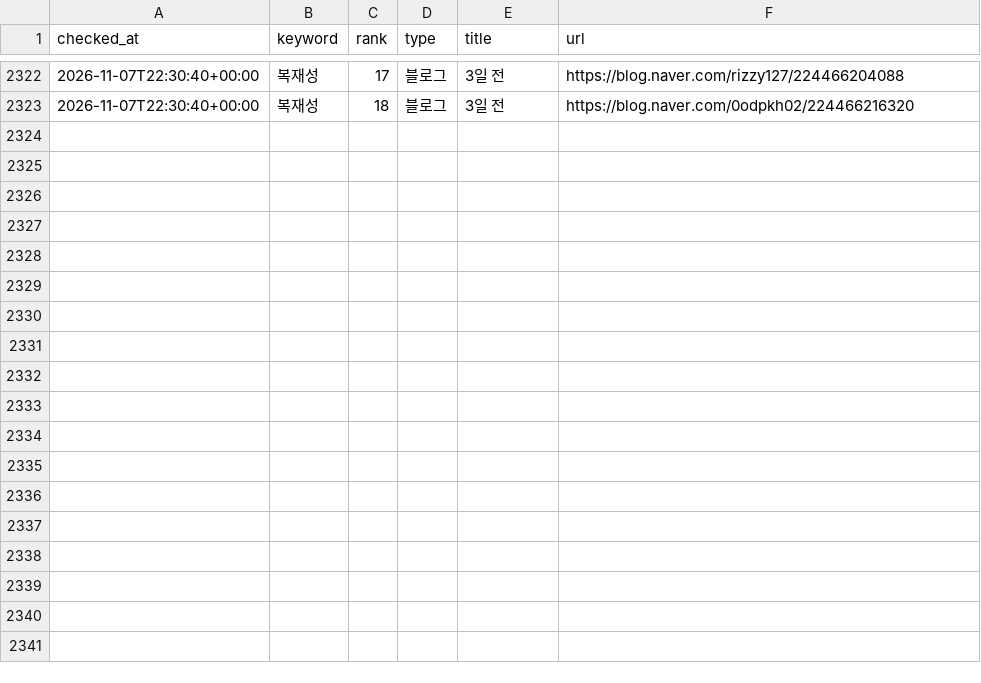
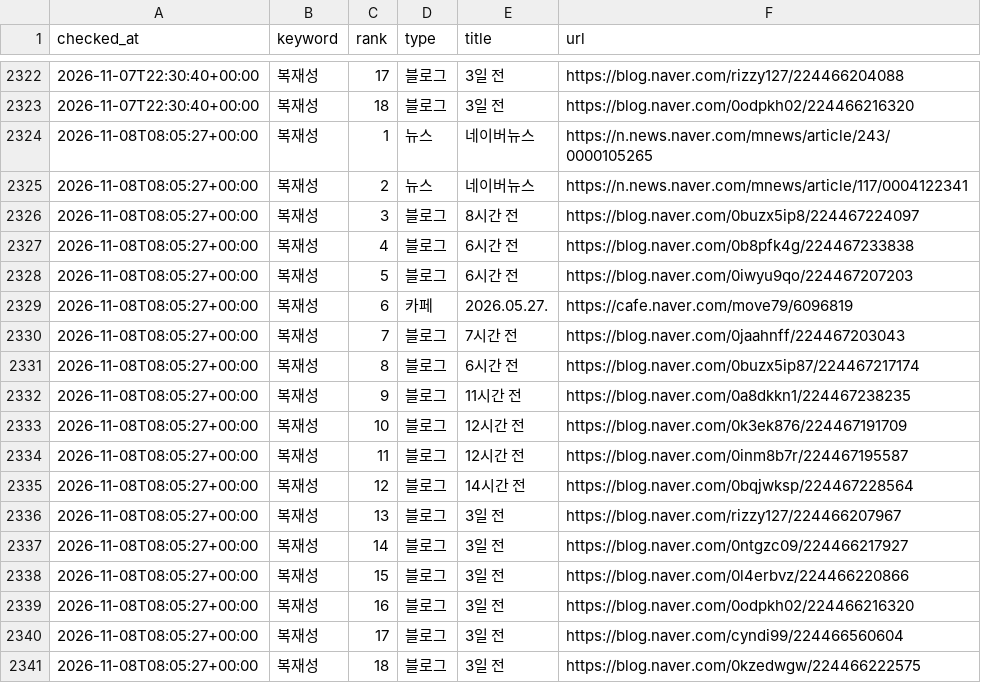
Before and after one commit to hanjaein/jisikgwangjang, a CSV file: data/naver_ranking_history.csv, drawn as a sheet; only a part is shown, gaps mark what is left out; the diff names each change by its address in the sheet, - before the commit and + after, or states it on an @@ line.

```diff
--- a/data/naver_ranking_history.csv
+++ b/data/naver_ranking_history.csv
+row 2324: 2026-11-08T08:05:27+00:00 | 복재성 | 1 | 뉴스 | 네이버뉴스 | https://n.news.naver.com/mnews/article/243/0000105265
+row 2325: 2026-11-08T08:05:27+00:00 | 복재성 | 2 | 뉴스 | 네이버뉴스 | https://n.news.naver.com/mnews/article/117/0004122341
+row 2326: 2026-11-08T08:05:27+00:00 | 복재성 | 3 | 블로그 | 8시간 전 | https://blog.naver.com/0buzx5ip8/224467224097
+row 2327: 2026-11-08T08:05:27+00:00 | 복재성 | 4 | 블로그 | 6시간 전 | https://blog.naver.com/0b8pfk4g/224467233838
+row 2328: 2026-11-08T08:05:27+00:00 | 복재성 | 5 | 블로그 | 6시간 전 | https://blog.naver.com/0iwyu9qo/224467207203
+row 2329: 2026-11-08T08:05:27+00:00 | 복재성 | 6 | 카페 | 2026.05.27. | https://cafe.naver.com/move79/6096819
+row 2330: 2026-11-08T08:05:27+00:00 | 복재성 | 7 | 블로그 | 7시간 전 | https://blog.naver.com/0jaahnff/224467203043
+row 2331: 2026-11-08T08:05:27+00:00 | 복재성 | 8 | 블로그 | 6시간 전 | https://blog.naver.com/0buzx5ip87/224467217174
+row 2332: 2026-11-08T08:05:27+00:00 | 복재성 | 9 | 블로그 | 11시간 전 | https://blog.naver.com/0a8dkkn1/224467238235
+row 2333: 2026-11-08T08:05:27+00:00 | 복재성 | 10 | 블로그 | 12시간 전 | https://blog.naver.com/0k3ek876/224467191709
+row 2334: 2026-11-08T08:05:27+00:00 | 복재성 | 11 | 블로그 | 12시간 전 | https://blog.naver.com/0inm8b7r/224467195587
+row 2335: 2026-11-08T08:05:27+00:00 | 복재성 | 12 | 블로그 | 14시간 전 | https://blog.naver.com/0bqjwksp/224467228564
+row 2336: 2026-11-08T08:05:27+00:00 | 복재성 | 13 | 블로그 | 3일 전 | https://blog.naver.com/rizzy127/224466207967
+row 2337: 2026-11-08T08:05:27+00:00 | 복재성 | 14 | 블로그 | 3일 전 | https://blog.naver.com/0ntgzc09/224466217927
+row 2338: 2026-11-08T08:05:27+00:00 | 복재성 | 15 | 블로그 | 3일 전 | https://blog.naver.com/0l4erbvz/224466220866
+row 2339: 2026-11-08T08:05:27+00:00 | 복재성 | 16 | 블로그 | 3일 전 | https://blog.naver.com/0odpkh02/224466216320
+row 2340: 2026-11-08T08:05:27+00:00 | 복재성 | 17 | 블로그 | 3일 전 | https://blog.naver.com/cyndi99/224466560604
+row 2341: 2026-11-08T08:05:27+00:00 | 복재성 | 18 | 블로그 | 3일 전 | https://blog.naver.com/0kzedwgw/224466222575
```
Also changed, not shown: 1 other file.
